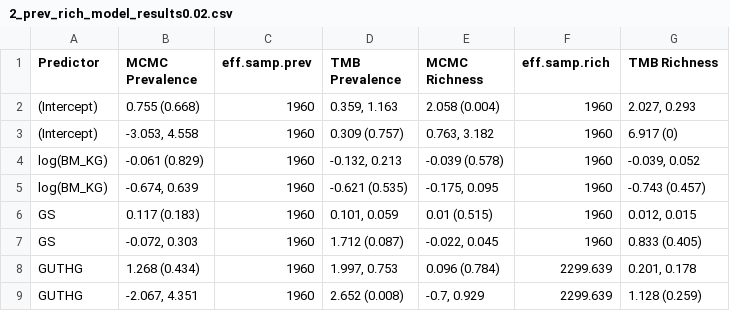
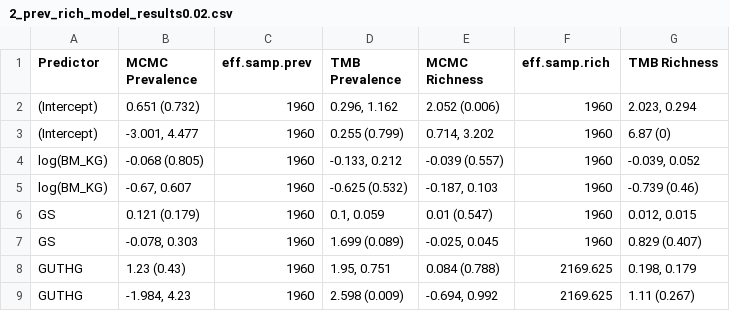
Before and after one commit to gtitcomb/nemabiome_herbivores, a CSV file: docs/2_prev_rich_model_results0.02.csv, drawn as a sheet; only a part is shown; the diff covers the shown part only.

```diff
--- a/docs/2_prev_rich_model_results0.02.csv
+++ b/docs/2_prev_rich_model_results0.02.csv
@@ -1,9 +1,9 @@
 "Predictor","MCMC Prevalence","eff.samp.prev","TMB Prevalence","MCMC Richness","eff.samp.rich","TMB Richness"
-"(Intercept)","0.755 (0.668)",1960,"0.359, 1.163","2.058 (0.004)",1960,"2.027, 0.293"
-"(Intercept)","-3.053, 4.558",1960,"0.309 (0.757)","0.763, 3.182",1960,"6.917 (0)"
-"log(BM_KG)","-0.061 (0.829)",1960,"-0.132, 0.213","-0.039 (0.578)",1960,"-0.039, 0.052"
-"log(BM_KG)","-0.674, 0.639",1960,"-0.621 (0.535)","-0.175, 0.095",1960,"-0.743 (0.457)"
-"GS","0.117 (0.183)",1960,"0.101, 0.059","0.01 (0.515)",1960,"0.012, 0.015"
-"GS","-0.072, 0.303",1960,"1.712 (0.087)","-0.022, 0.045",1960,"0.833 (0.405)"
-"GUTHG","1.268 (0.434)",1960,"1.997, 0.753","0.096 (0.784)",2299.639,"0.201, 0.178"
-"GUTHG","-2.067, 4.351",1960,"2.652 (0.008)","-0.7, 0.929",2299.639,"1.128 (0.259)"
+"(Intercept)","0.651 (0.732)",1960,"0.296, 1.162","2.052 (0.006)",1960,"2.023, 0.294"
+"(Intercept)","-3.001, 4.477",1960,"0.255 (0.799)","0.714, 3.202",1960,"6.87 (0)"
+"log(BM_KG)","-0.068 (0.805)",1960,"-0.133, 0.212","-0.039 (0.557)",1960,"-0.039, 0.052"
+"log(BM_KG)","-0.67, 0.607",1960,"-0.625 (0.532)","-0.187, 0.103",1960,"-0.739 (0.46)"
+"GS","0.121 (0.179)",1960,"0.1, 0.059","0.01 (0.547)",1960,"0.012, 0.015"
+"GS","-0.078, 0.303",1960,"1.699 (0.089)","-0.025, 0.045",1960,"0.829 (0.407)"
+"GUTHG","1.23 (0.43)",1960,"1.95, 0.751","0.084 (0.788)",2169.625,"0.198, 0.179"
+"GUTHG","-1.984, 4.23",1960,"2.598 (0.009)","-0.694, 0.992",2169.625,"1.11 (0.267)"
```
Also changed, not shown: 5 added rows, 5 removed rows and 12 edited cells elsewhere in this file, docs/2_prev_rich_model_results0.002.csv, docs/4_pd_sesPD_model_results0.002.csv, 28 other files.
